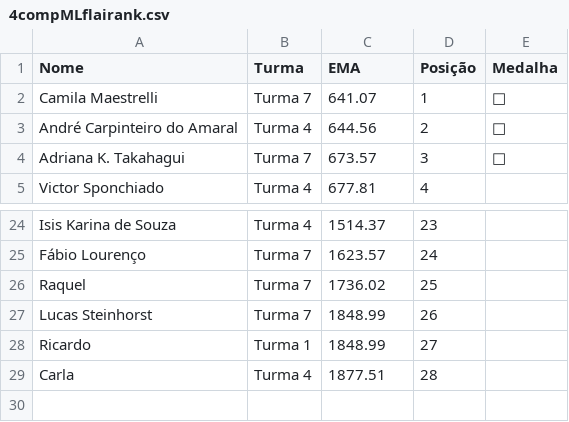
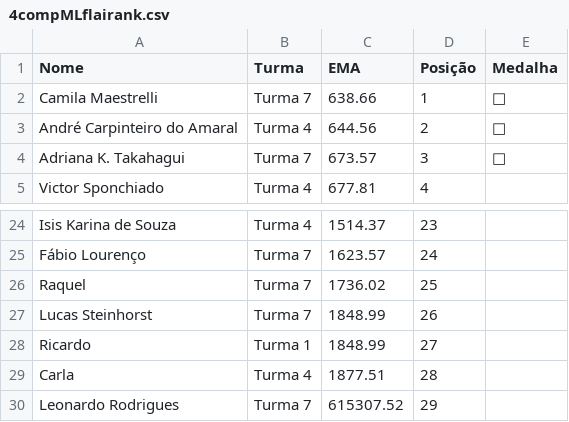
Before and after one commit to gitflai/ranking, a CSV file: 4compMLflairank.csv, drawn as a sheet; only a part is shown, gaps mark what is left out.

```diff
--- a/4compMLflairank.csv
+++ b/4compMLflairank.csv
@@ -1,3 +1,3 @@
 Nome ,Turma,EMA,Posição,Medalha
-Camila Maestrelli,Turma 7,641.07,1,🥇
+Camila Maestrelli,Turma 7,638.66,1,🥇
 André Carpinteiro do Amaral,Turma 4,644.56,2,🥈
@@ -29 +29,2 @@ Ricardo,Turma 1,1848.99,27,
 Carla,Turma 4,1877.51,28,
+Leonardo Rodrigues,Turma 7,615307.52,29,
```
Also changed, not shown: 4compMLflai.csv.
